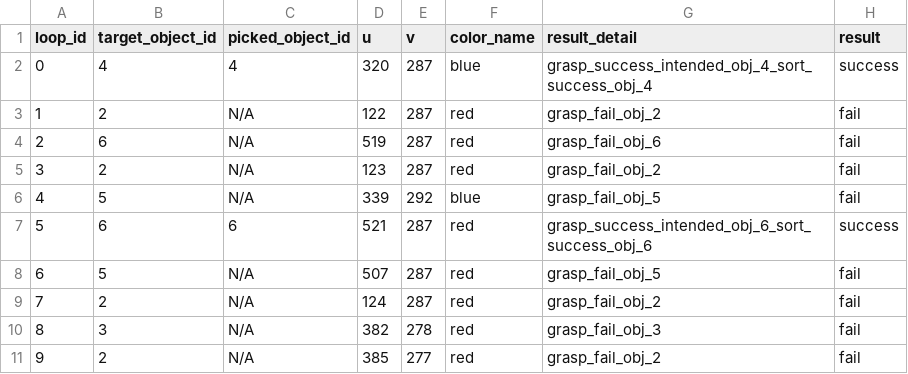
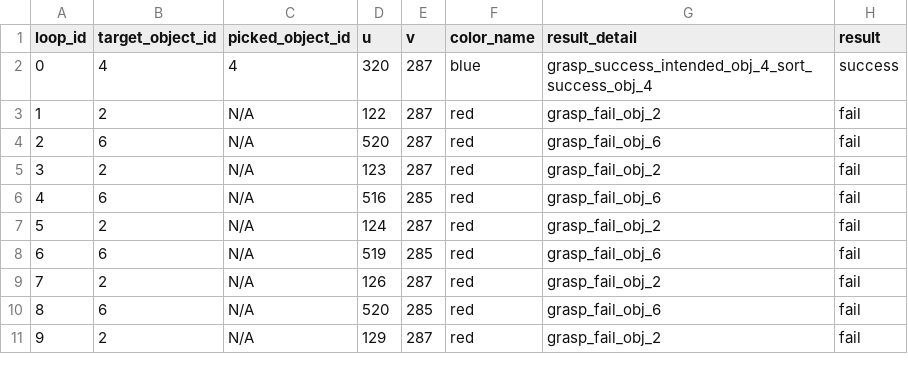
Before and after one commit to kochamii-312/physical-ai, a CSV file: sorted_log.csv, drawn as a sheet.

```diff
--- a/sorted_log.csv
+++ b/sorted_log.csv
@@ -3,9 +3,9 @@ loop_id,target_object_id,picked_object_id,u,v,color_name,result_detail,result
 1,2,N/A,122,287,red,grasp_fail_obj_2,fail
-2,6,N/A,519,287,red,grasp_fail_obj_6,fail
+2,6,N/A,520,287,red,grasp_fail_obj_6,fail
 3,2,N/A,123,287,red,grasp_fail_obj_2,fail
-4,5,N/A,339,292,blue,grasp_fail_obj_5,fail
-5,6,6,521,287,red,grasp_success_intended_obj_6_sort_success_obj_6,success
-6,5,N/A,507,287,red,grasp_fail_obj_5,fail
-7,2,N/A,124,287,red,grasp_fail_obj_2,fail
-8,3,N/A,382,278,red,grasp_fail_obj_3,fail
-9,2,N/A,385,277,red,grasp_fail_obj_2,fail
+4,6,N/A,516,285,red,grasp_fail_obj_6,fail
+5,2,N/A,124,287,red,grasp_fail_obj_2,fail
+6,6,N/A,519,285,red,grasp_fail_obj_6,fail
+7,2,N/A,126,287,red,grasp_fail_obj_2,fail
+8,6,N/A,520,285,red,grasp_fail_obj_6,fail
+9,2,N/A,129,287,red,grasp_fail_obj_2,fail
```
Also changed, not shown: 23 other files.
